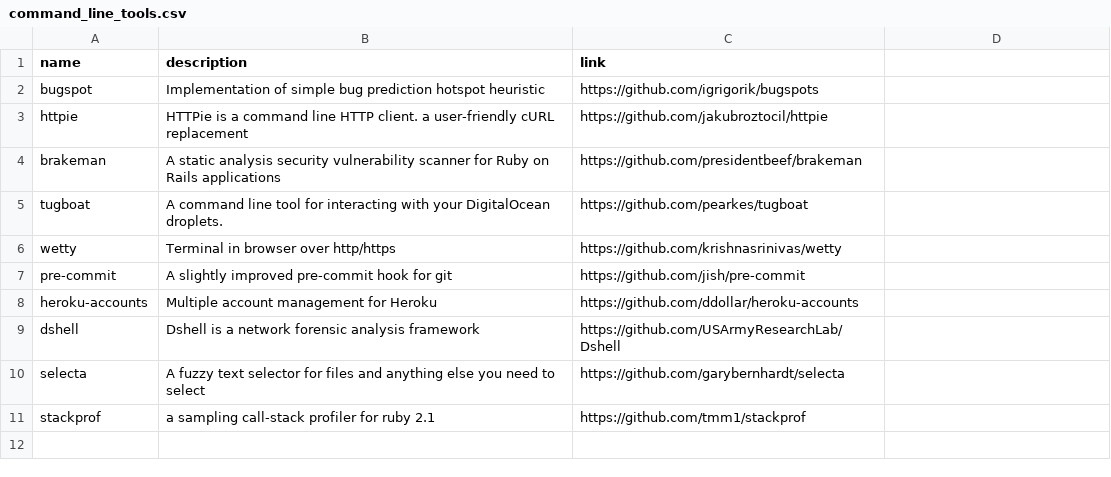
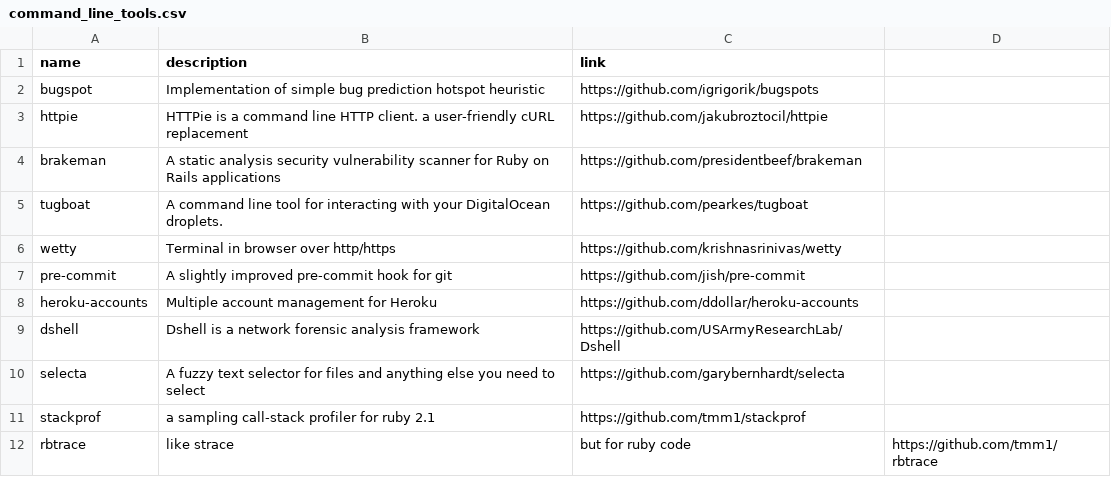
Before and after one commit to gregory/jouets, a CSV file: command_line_tools.csv, drawn as a sheet; the diff names each change by its address in the sheet, - before the commit and + after, or states it on an @@ line.

Commit message:
Update command_line_tools.csv

```diff
--- a/command_line_tools.csv
+++ b/command_line_tools.csv
+row 12: rbtrace | like strace | but for ruby code | https://github.com/tmm1/rbtrace
```
